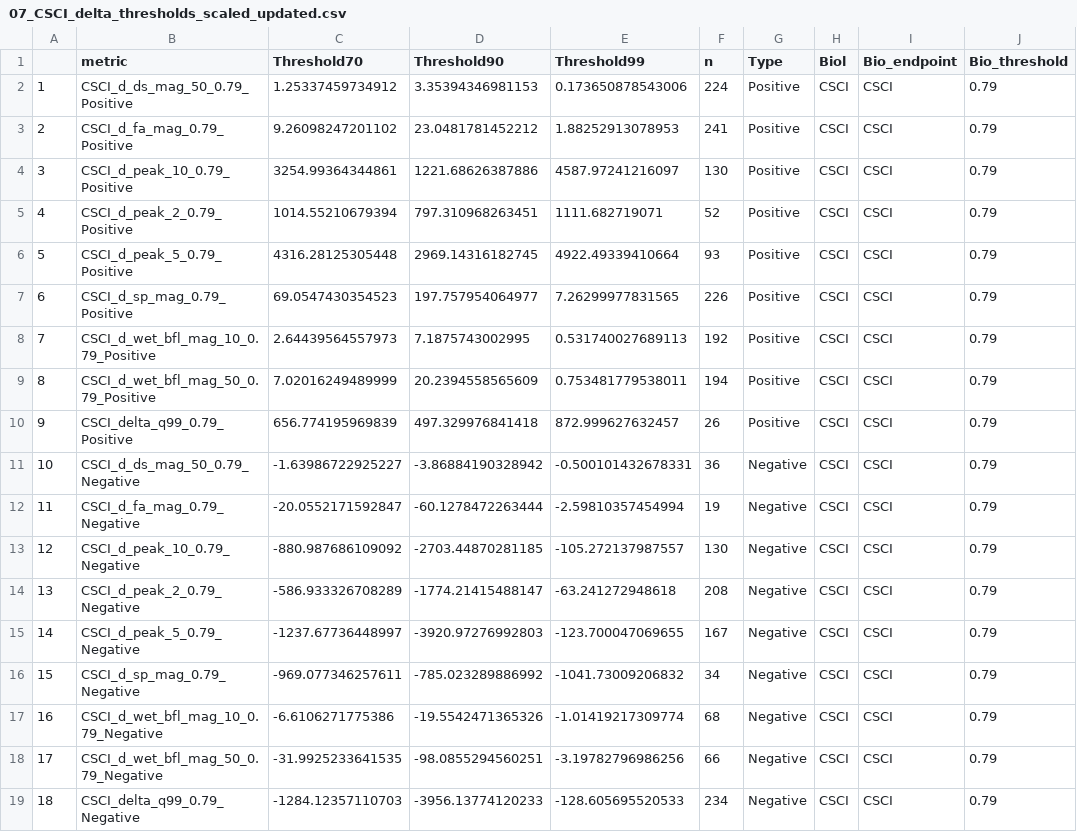
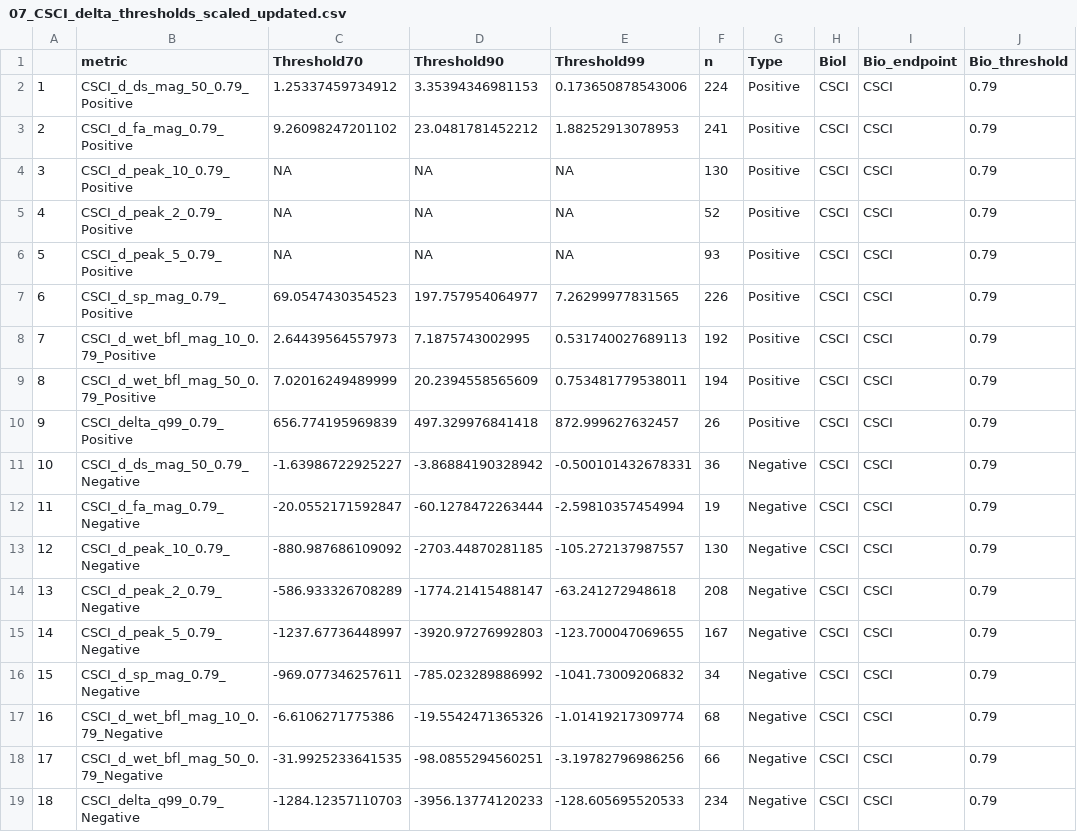
Before and after one commit to ksirving/Flow_curves_new, a CSV file: output_data/Manuscript/07_CSCI_delta_thresholds_scaled_updated.csv, drawn as a sheet; only a part is shown; the diff names each change by its address in the sheet, - before the commit and + after, or states it on an @@ line.

```diff
--- a/output_data/Manuscript/07_CSCI_delta_thresholds_scaled_updated.csv
+++ b/output_data/Manuscript/07_CSCI_delta_thresholds_scaled_updated.csv
-C4 (Threshold70): 3254.99364344861
+C4 (Threshold70): NA
-D4 (Threshold90): 1221.68626387886
+D4 (Threshold90): NA
-E4 (Threshold99): 4587.97241216097
+E4 (Threshold99): NA
-C5 (Threshold70): 1014.55210679394
+C5 (Threshold70): NA
-D5 (Threshold90): 797.310968263451
+D5 (Threshold90): NA
-E5 (Threshold99): 1111.682719071
+E5 (Threshold99): NA
-C6 (Threshold70): 4316.28125305448
+C6 (Threshold70): NA
-D6 (Threshold90): 2969.14316182745
+D6 (Threshold90): NA
-E6 (Threshold99): 4922.49339410664
+E6 (Threshold99): NA
```
Also changed, not shown: output_data/Manuscript/07_ALL_delta_thresholds_scaled_updated.csv, output_data/Manuscript/07_ASCI_delta_thresholds_scaled_updated.csv, 24 other files.
